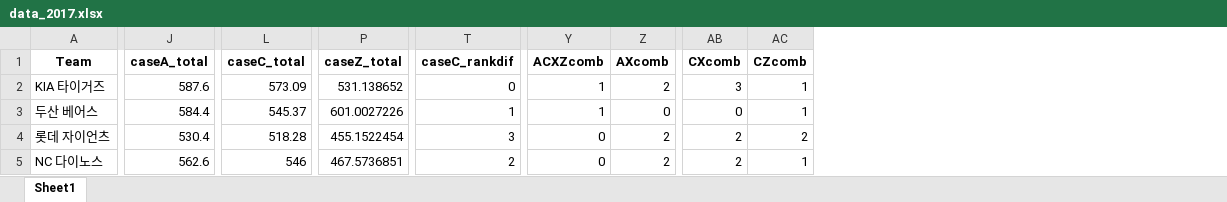
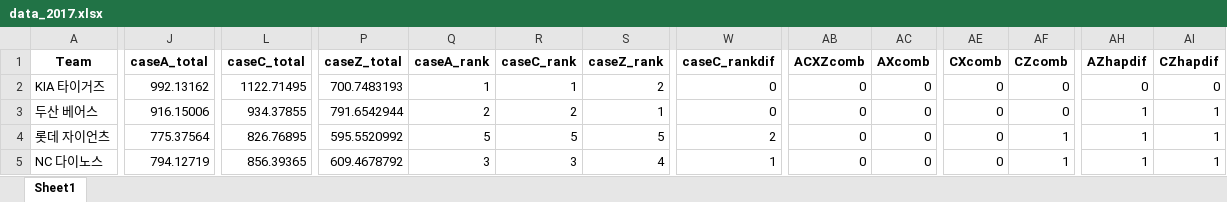
Before and after one commit to dodo07070707/Kbo-RealWAR, an Excel workbook: Analyzed/try8/data_2017.xlsx, sheet Sheet1, drawn as a sheet; only a part is shown, gaps mark what is left out; values as stored, in another font and other column widths than the file's, no borders; addresses are those after the commit; the diff covers the shown part only; the diff names each change by its address in the sheet, - before the commit and + after, or states it on an @@ line.

```diff
--- a/Analyzed/try8/data_2017.xlsx (sheet Sheet1)
+++ b/Analyzed/try8/data_2017.xlsx (sheet Sheet1)
+column Q (caseA_rank), rows 2-5: 1 | 2 | 5 | 3
+column R (caseC_rank), rows 2-5: 1 | 2 | 5 | 3
+column S (caseZ_rank), rows 2-5: 2 | 1 | 5 | 4
+column AH (AZhapdif), rows 2-5: 0 | 1 | 1 | 1
+column AI (CZhapdif), rows 2-5: 0 | 1 | 1 | 1
-J2 (caseA_total): 587.6
+J2 (caseA_total): 992.13162
-L2 (caseC_total): 573.09
+L2 (caseC_total): 1122.71495
-P2 (caseZ_total): 531.138652
+P2 (caseZ_total): 700.7483193
-AB2:AB3 (ACXZcomb): 1
+AB2:AB3 (ACXZcomb): 0
-AC2 (AXcomb): 2
+AC2 (AXcomb): 0
-AE2 (CXcomb): 3
+AE2 (CXcomb): 0
-AF2:AF3 (CZcomb): 1
+AF2:AF3 (CZcomb): 0
-J3 (caseA_total): 584.4
+J3 (caseA_total): 916.15006
-L3 (caseC_total): 545.37
+L3 (caseC_total): 934.37855
-P3 (caseZ_total): 601.0027226
+P3 (caseZ_total): 791.6542944
-W3 (caseC_rankdif): 1
+W3 (caseC_rankdif): 0
-J4 (caseA_total): 530.4
+J4 (caseA_total): 775.37564
-L4 (caseC_total): 518.28
+L4 (caseC_total): 826.76895
-P4 (caseZ_total): 455.1522454
+P4 (caseZ_total): 595.5520992
-W4 (caseC_rankdif): 3
+W4 (caseC_rankdif): 2
-AC4:AC5 (AXcomb): 2
+AC4:AC5 (AXcomb): 0
-AE4:AE5 (CXcomb): 2
+AE4:AE5 (CXcomb): 0
-AF4 (CZcomb): 2
+AF4 (CZcomb): 1
-J5 (caseA_total): 562.6
+J5 (caseA_total): 794.12719
-L5 (caseC_total): 546
+L5 (caseC_total): 856.39365
-P5 (caseZ_total): 467.5736851
+P5 (caseZ_total): 609.4678792
-W5 (caseC_rankdif): 2
+W5 (caseC_rankdif): 1
```
Also changed, not shown: 45 edited cells elsewhere in this sheet, Analyzed/try8/data_2016.xlsx, Analyzed/try8/data_2019.xlsx, 36 other files.
